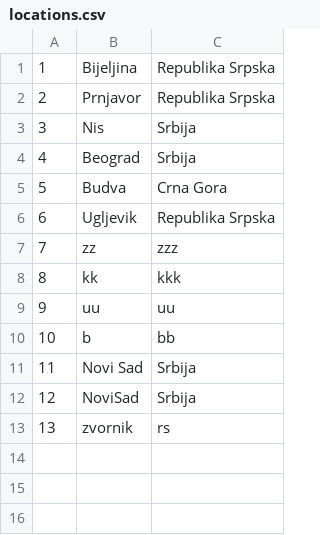
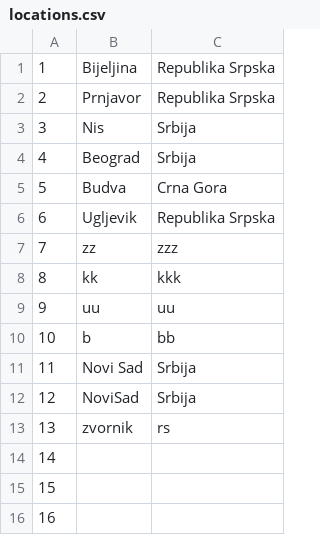
Before and after one commit to dokma11/SIMS-Project-Group-4-Team-B, a CSV file: Sims2023/Sims2023/Resources/Data/locations.csv, drawn as a sheet.

```diff
--- a/Sims2023/Sims2023/Resources/Data/locations.csv
+++ b/Sims2023/Sims2023/Resources/Data/locations.csv
@@ -13 +13,4 @@
 13|zvornik|rs
+14||
+15||
+16||
```
Also changed, not shown: Sims2023/Sims2023/Resources/Data/keyPoints.csv, Sims2023/Sims2023/Resources/Data/tours.csv, 4 other files.
